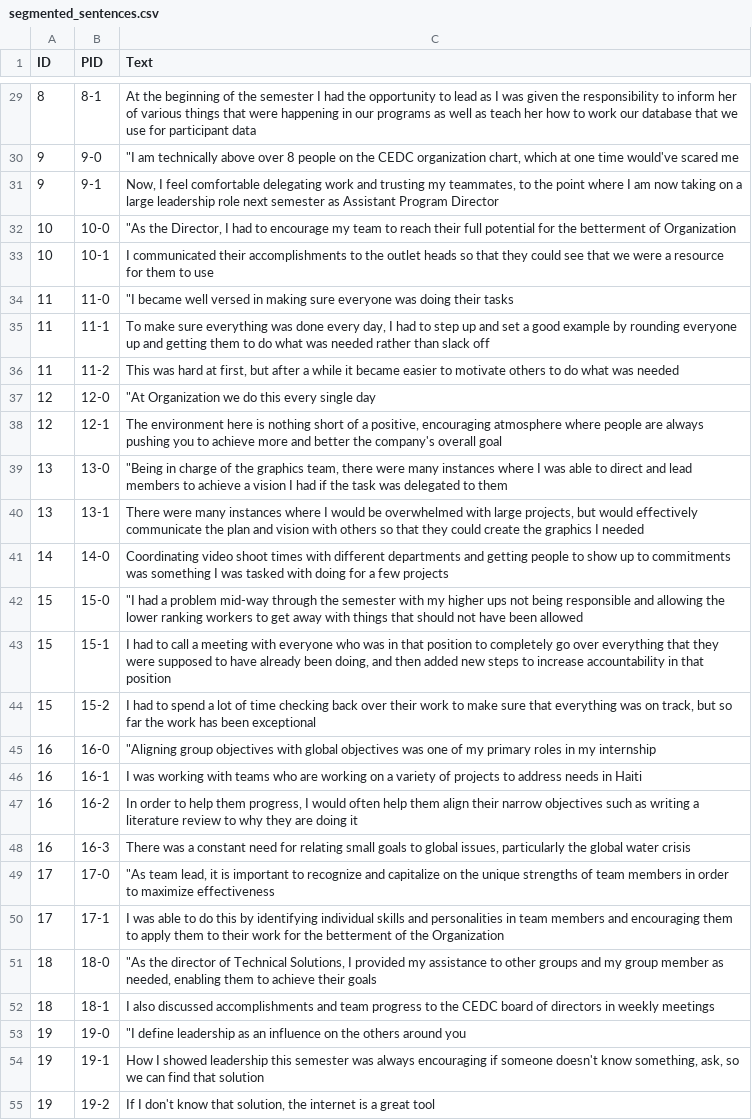
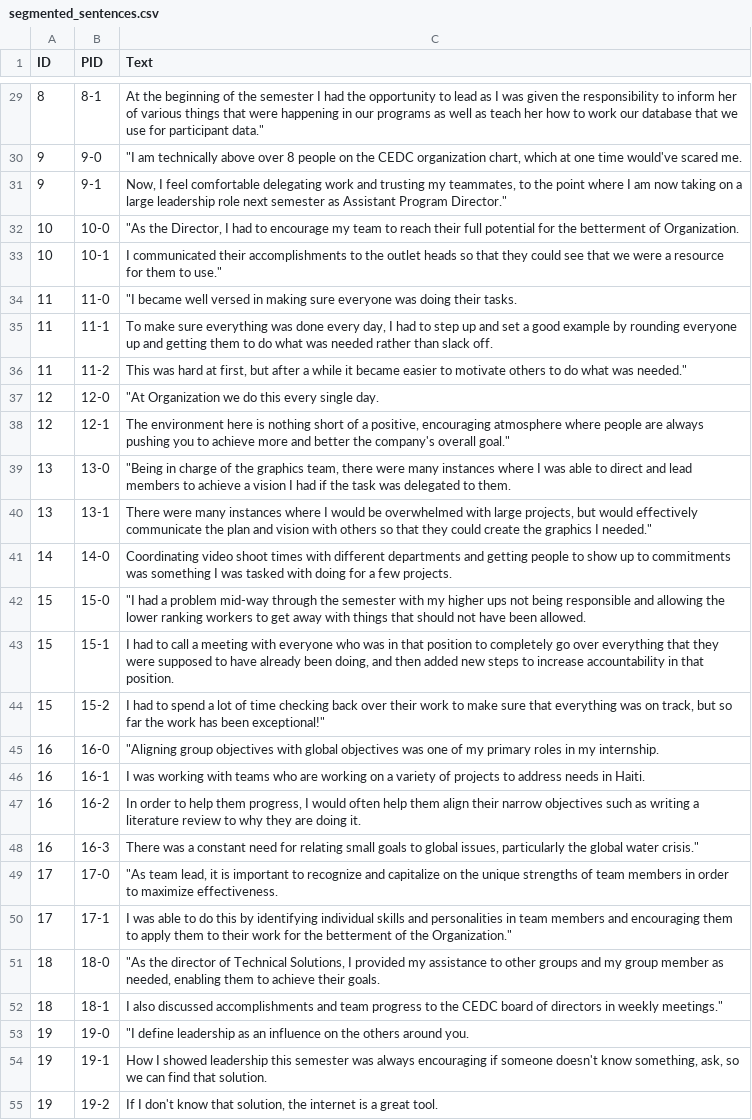
Before and after one commit to dndsmith/watson_ci_career_readiness, a CSV file: data/segmented_sentences.csv, drawn as a sheet; only a part is shown, gaps mark what is left out; the diff covers the shown part only; the diff names each change by its address in the sheet, - before the commit and + after, or states it on an @@ line.

```diff
--- a/data/segmented_sentences.csv
+++ b/data/segmented_sentences.csv
-C29 (Text): …for participant data
+C29 (Text): …for participant data."
-C30 (Text): …would've scared me
+C30 (Text): …would've scared me.
-C31 (Text): …Assistant Program Director
+C31 (Text): …Assistant Program Director."
-C32 (Text): …betterment of Organization
+C32 (Text): …betterment of Organization.
-C33 (Text): …them to use
+C33 (Text): …them to use."
-C34 (Text): …doing their tasks
+C34 (Text): …doing their tasks.
-C35 (Text): …than slack off
+C35 (Text): …than slack off.
-C36 (Text): …what was needed
+C36 (Text): …what was needed."
-C37 (Text): "At Organization we do this every single day
+C37 (Text): "At Organization we do this every single day.
-C38 (Text): …company's overall goal
+C38 (Text): …company's overall goal."
-C39 (Text): …delegated to them
+C39 (Text): …delegated to them.
-C40 (Text): …graphics I needed
+C40 (Text): …graphics I needed."
-C41 (Text): …a few projects
+C41 (Text): …a few projects.
-C42 (Text): …have been allowed
+C42 (Text): …have been allowed.
-C43 (Text): …in that position
+C43 (Text): …in that position.
-C44 (Text): …has been exceptional
+C44 (Text): …has been exceptional!"
-C45 (Text): …in my internship
+C45 (Text): …in my internship.
-C46 (Text): …needs in Haiti
+C46 (Text): …needs in Haiti.
-C47 (Text): …are doing it
+C47 (Text): …are doing it.
-C48 (Text): …global water crisis
+C48 (Text): …global water crisis."
-C49 (Text): …to maximize effectiveness
+C49 (Text): …to maximize effectiveness.
-C50 (Text): …of the Organization
+C50 (Text): …of the Organization."
-C51 (Text): …achieve their goals
+C51 (Text): …achieve their goals.
-C52 (Text): …in weekly meetings
+C52 (Text): …in weekly meetings."
-C53 (Text): …others around you
+C53 (Text): …others around you.
-C54 (Text): …find that solution
+C54 (Text): …find that solution.
-C55 (Text): …a great tool
+C55 (Text): …a great tool.
```
Also changed, not shown: 1 added row, 1 removed row and 38 edited cells elsewhere in this file, 1 other file.
